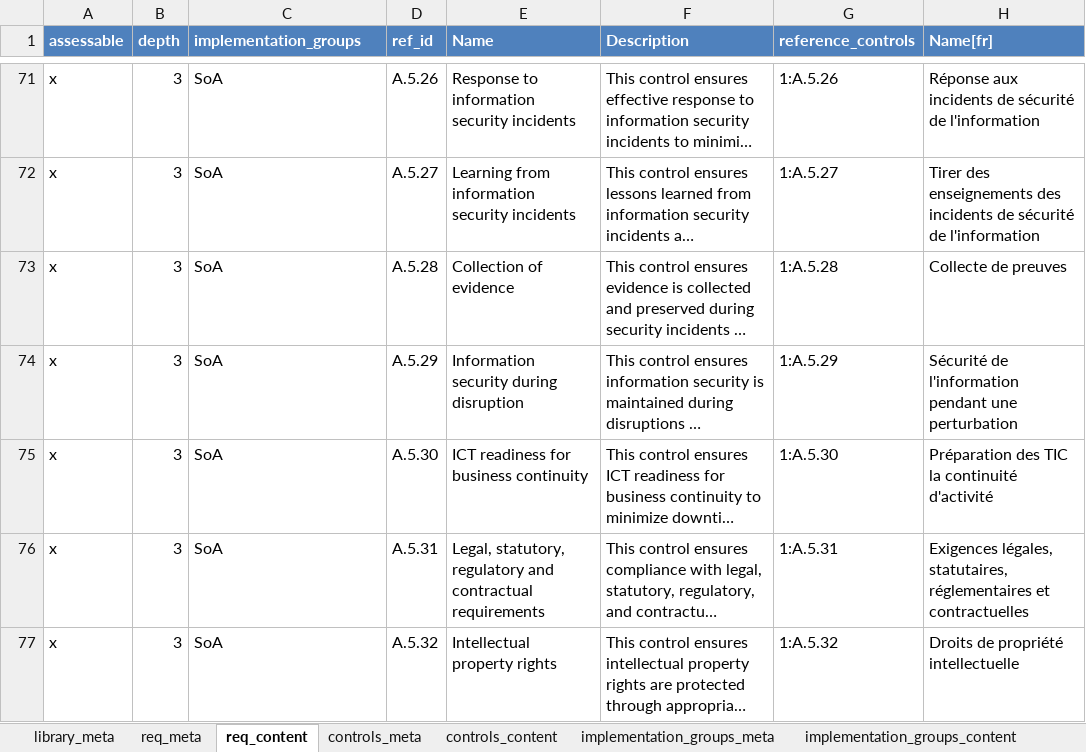
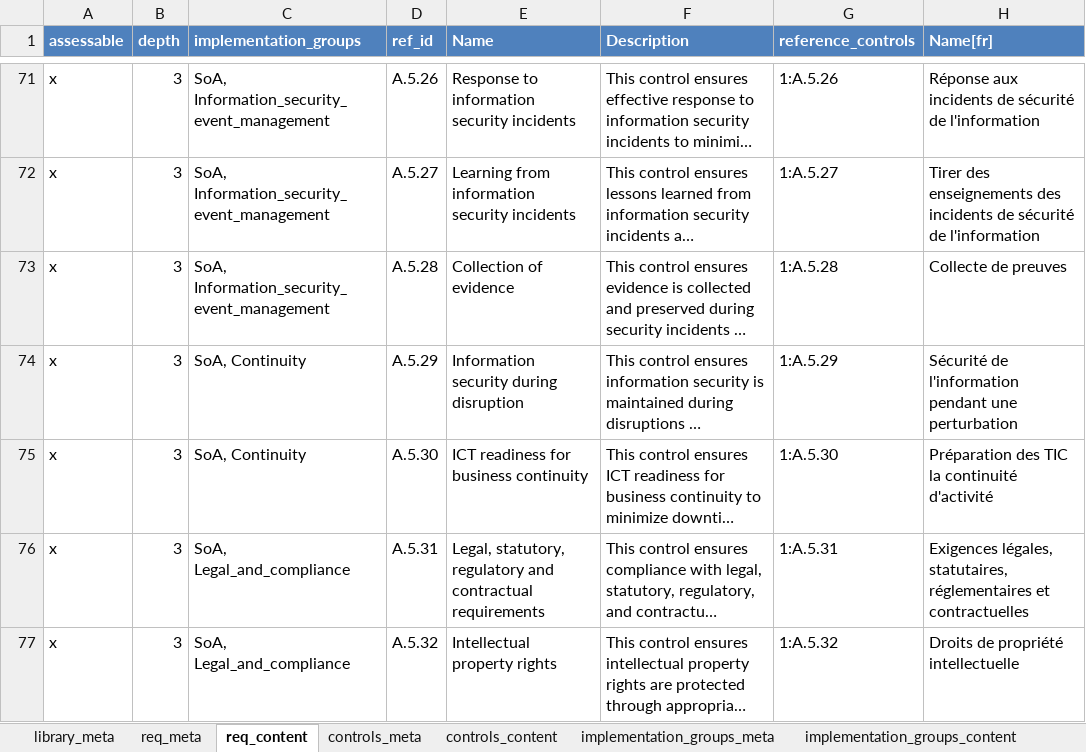
Before and after one commit to intuitem/ciso-assistant-community, an Excel workbook: tools/excel/iso27001/iso27001-2022.xlsx, sheet req_content, drawn as a sheet; only a part is shown, gaps mark what is left out; long unchanged cells end in …; values as stored, in another font and other column widths than the file's, no borders; table styles not drawn; the diff covers the shown part only; the diff names each change by its address in the sheet, - before the commit and + after, or states it on an @@ line.

```diff
--- a/tools/excel/iso27001/iso27001-2022.xlsx (sheet req_content)
+++ b/tools/excel/iso27001/iso27001-2022.xlsx (sheet req_content)
-C71:C73 (implementation_groups): SoA
+C71:C73 (implementation_groups): SoA, Information_security_event_management
-C74:C75 (implementation_groups): SoA
+C74:C75 (implementation_groups): SoA, Continuity
-C76:C77 (implementation_groups): SoA
+C76:C77 (implementation_groups): SoA, Legal_and_compliance
```
Also changed, not shown: 86 edited cells and cell formats elsewhere in this sheet, sheet implementation_groups_content, sheet library_meta, 1 other file.
